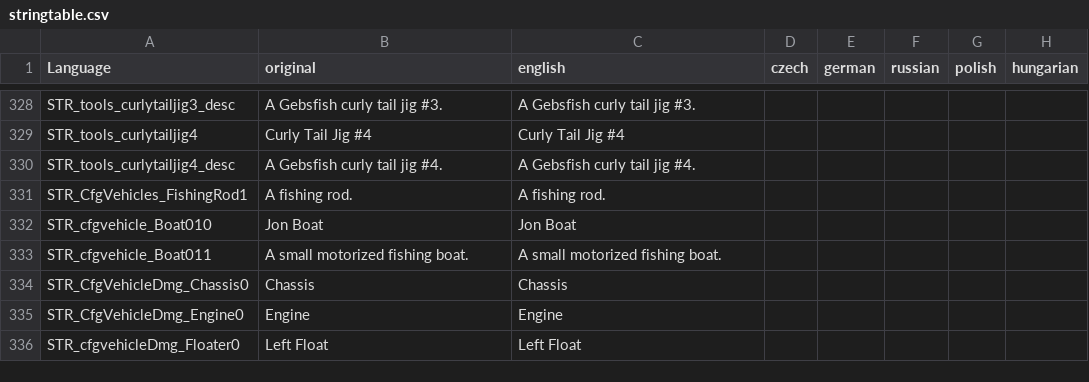
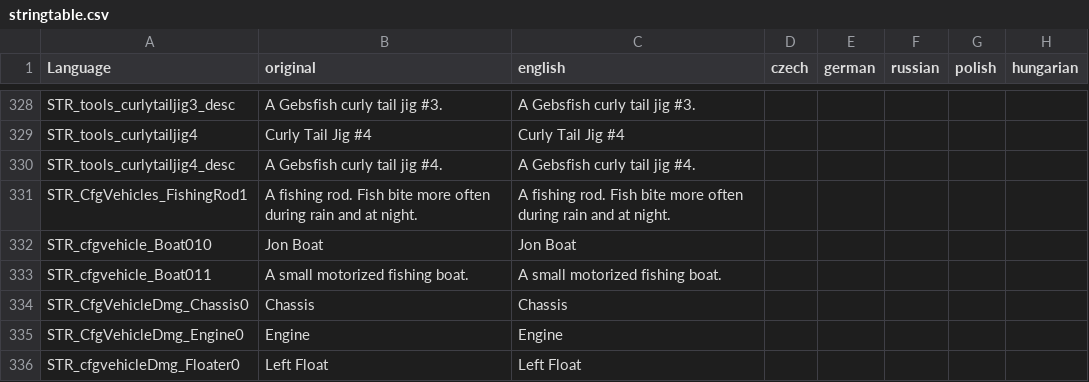
Before and after one commit to PackJC/gebsfish, a CSV file: languagecore/stringtable.csv, drawn as a sheet; only a part is shown, gaps mark what is left out; the diff names each change by its address in the sheet, - before the commit and + after, or states it on an @@ line.

Commit message:
Add weather catch buffs, forage find-chance system, and realistic catch defaults Weather catch buff: - New WeatherConf with global rain / storm / night multipliers and a   stacked-multiplier cap so storm + night cannot compound past 2.0x. - Per-fish RainMultiplier / StormMultiplier / NightMultiplier on every   FishConf. Defaults reflect angler intuition (trout favour rain,   walleye / pike / catfish favour night, sturgeon favours storms, etc.). - GebYieldFishBase caches the three multipliers at SetupYield time,   mirroring how m_QualityBase / m_EnviroMask / m_MethodMask are already   cached. Catching context reads them off the yield directly, no central   lookup needed. - ModifySignalProbability multiplies signal chance by the combined   weather coefficient. GenerateResult does weighted yield selection when   the buff is enabled so favoured species bite more often during their   preferred conditions. - Fishing rod description updated to hint at the mechanic. Forage find-chance: - New ForageConf with DigWormsFindChance / DigBugsFindChance /   FishingNetFindChance (0-1 probability that any item spawns per attempt). - ActionDigWorms rolls per slot; ActionDigBugs and ActionBambooFishingNet   roll once per action. Tool wear still applies on a miss. Configurable fishing net catches: - New NetItems[] array of BugEntry (same shape as Bugs[] / DigWorms[]). - ActionBambooFishingNet now does weighted selection from the array   instead of the hardcoded minnow / frog / salamander switch. - Seeded with the three previous classnames at equal weights so vanilla   behaviour is preserved. Realistic catch probabilities: - All 79 FishConf CatchProbability defaults set to per-species values   reflecting real-world abundance and bite habit, instead of the previous   flat 15. - Bait / abundant 20-25, common gamefish 12-18, uncommon 7-11,   trophy / rare 2-5.

```diff
--- a/languagecore/stringtable.csv
+++ b/languagecore/stringtable.csv
-B331 (original): A fishing rod.
+B331 (original): A fishing rod. Fish bite more often during rain and at night.
-C331 (english): A fishing rod.
+C331 (english): A fishing rod. Fish bite more often during rain and at night.
```
Also changed, not shown: 11 other files.
